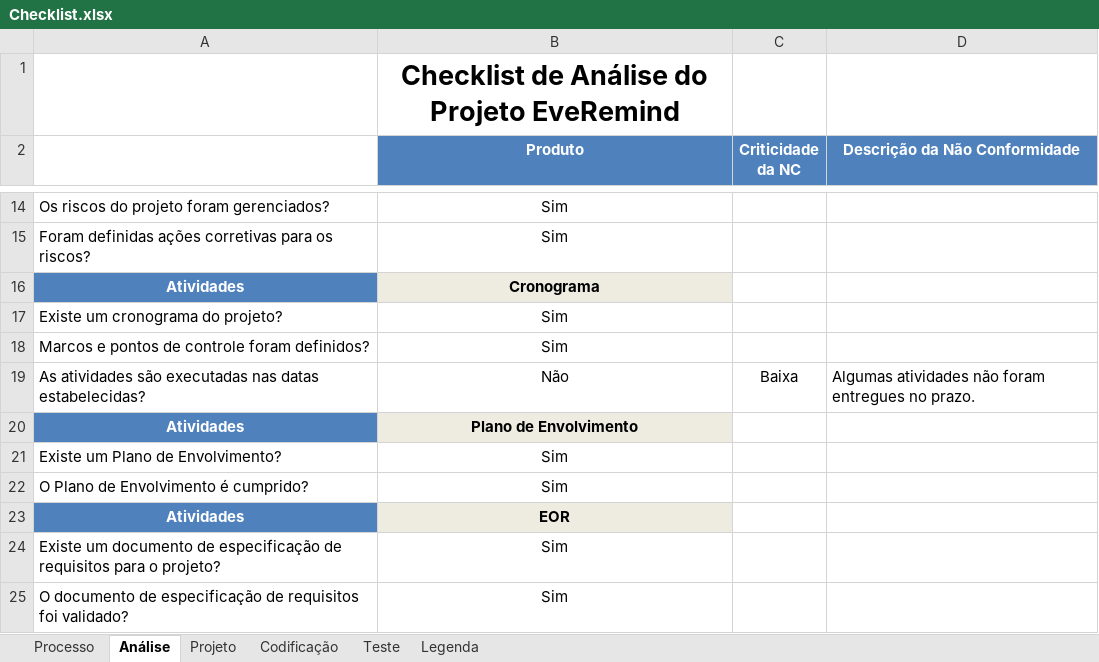
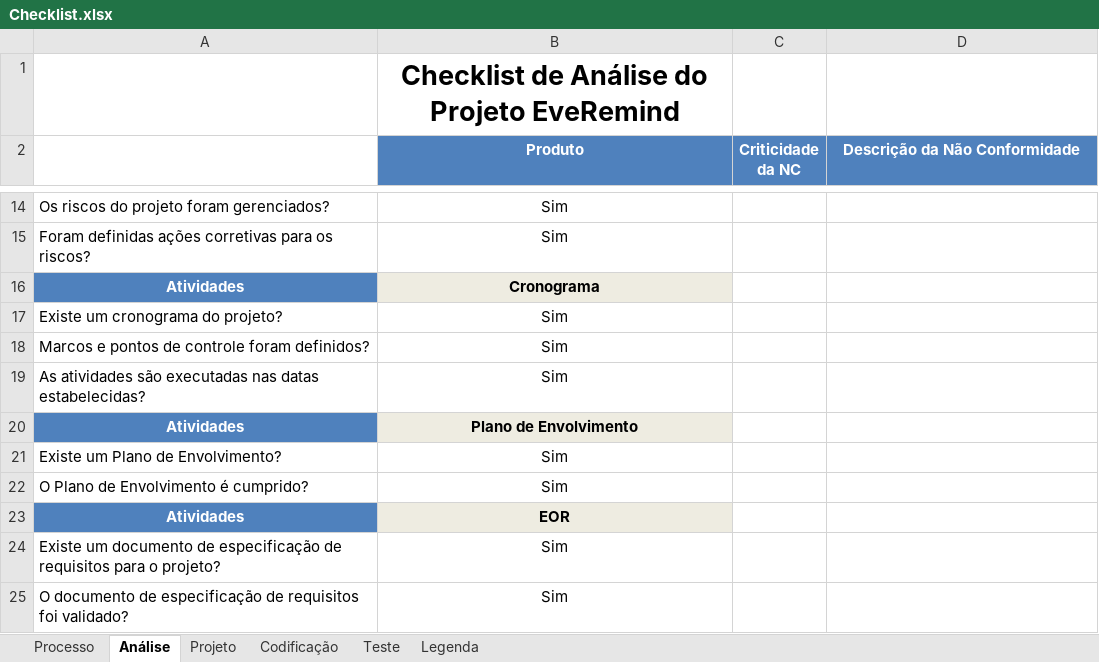
Before and after one commit to leonardofreitass/P.I.-ES-UFG-2015-BIJLMMV, an Excel workbook: Artefatos de Documentação/Processo Aplicado/EveRemind/7-Garantia da Qualidade/Checklist.xlsx, sheet Análise, drawn as a sheet; only a part is shown, gaps mark what is left out; values as stored, in another font and other column widths than the file's, no borders; removed rows and columns are numbered as before the commit, all else as after; the diff names each change by its address in the sheet, - before the commit and + after, or states it on an @@ line.

```diff
--- a/Artefatos de Documentação/Processo Aplicado/EveRemind/7-Garantia da Qualidade/Checklist.xlsx (sheet Análise)
+++ b/Artefatos de Documentação/Processo Aplicado/EveRemind/7-Garantia da Qualidade/Checklist.xlsx (sheet Análise)
-row 19: As atividades são executadas nas datas estabelecidas? | Não | Baixa | Algumas atividades não foram entregues no prazo.
+row 19: As atividades são executadas nas datas estabelecidas? | Sim
```
Also changed, not shown: sheet Teste, sheet Processo, Artefatos de Documentação/Processo Aplicado/EveRemind/7-Garantia da Qualidade/Registro de Não Conformidade.xlsx, 6 other files.
